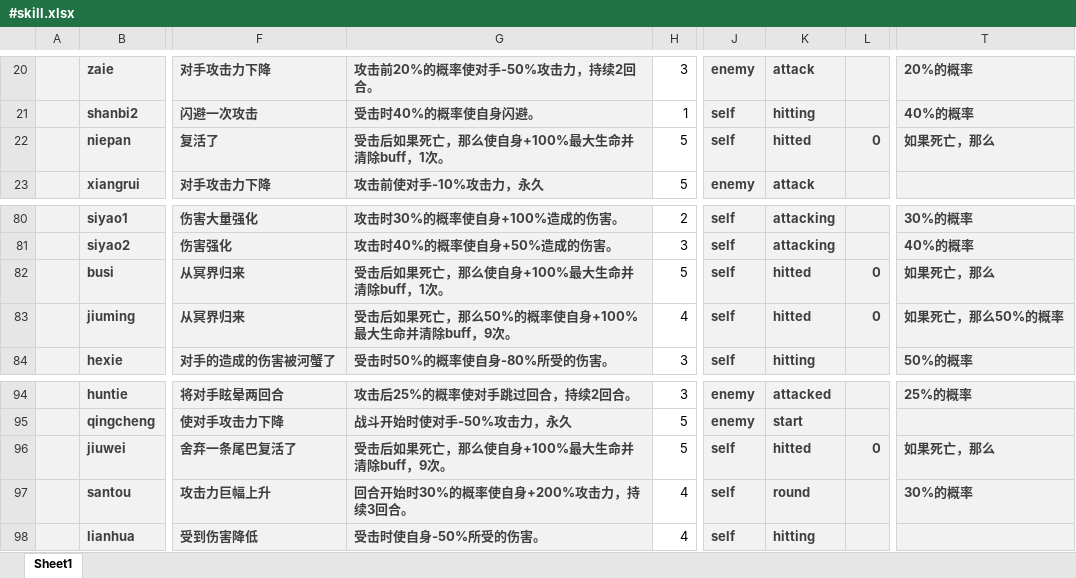
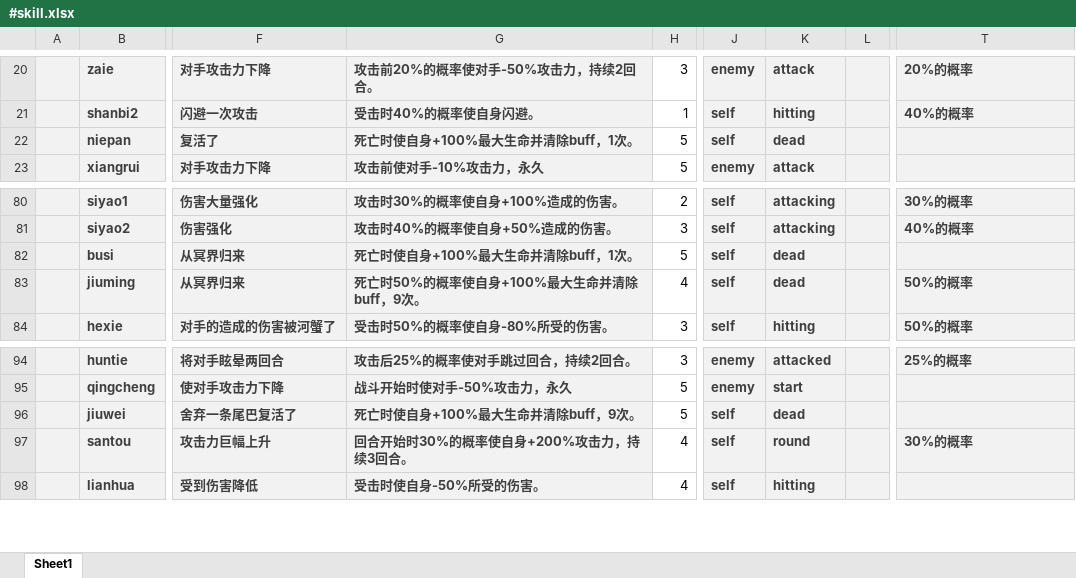
Before and after one commit to DreamyMeng/slime, an Excel workbook: design/MiniTemplate/Excels/#skill.xlsx, sheet Sheet1, drawn as a sheet; only a part is shown, gaps mark what is left out; values as stored, in another font and other column widths than the file's, no borders; conditional formats not drawn; the diff names each change by its address in the sheet, - before the commit and + after, or states it on an @@ line.

```diff
--- a/design/MiniTemplate/Excels/#skill.xlsx (sheet Sheet1)
+++ b/design/MiniTemplate/Excels/#skill.xlsx (sheet Sheet1)
-G22: 受击后如果死亡，那么使自身+100%最大生命并清除buff，1次。
+G22: 死亡时使自身+100%最大生命并清除buff，1次。
-K22: hitted
+K22: dead
-L22: 0
+L22: (empty)
-T22: 如果死亡，那么
+T22: (empty)
-G82: 受击后如果死亡，那么使自身+100%最大生命并清除buff，1次。
+G82: 死亡时使自身+100%最大生命并清除buff，1次。
-K82:K83: hitted
+K82:K83: dead
-L82:L83: 0
+L82:L83: (empty)
-T82: 如果死亡，那么
+T82: (empty)
-G83: 受击后如果死亡，那么50%的概率使自身+100%最大生命并清除buff，9次。
+G83: 死亡时50%的概率使自身+100%最大生命并清除buff，9次。
-T83: 如果死亡，那么50%的概率
+T83: 50%的概率
-G96: 受击后如果死亡，那么使自身+100%最大生命并清除buff，9次。
+G96: 死亡时使自身+100%最大生命并清除buff，9次。
-K96: hitted
+K96: dead
-L96: 0
+L96: (empty)
-T96: 如果死亡，那么
+T96: (empty)
```
Also changed, not shown: formulas that keep their value, design/MiniTemplate/Datas/__enums__.xlsx, design/MiniTemplate/Excels/skill_export.xlsx, 9 other files.
